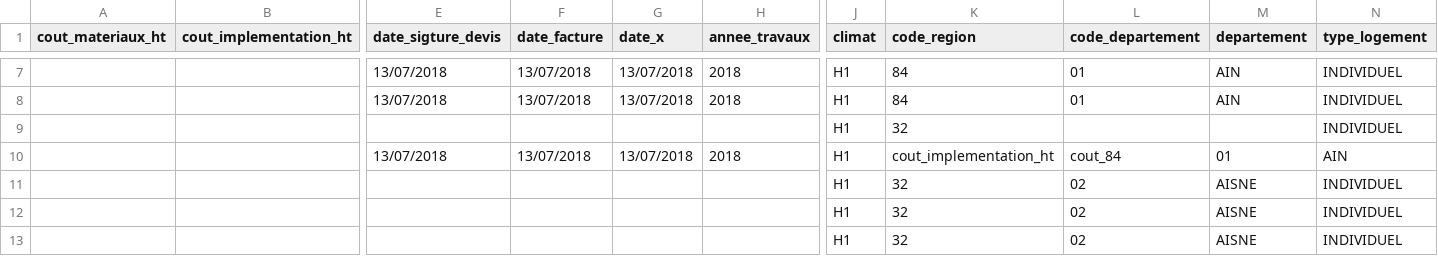
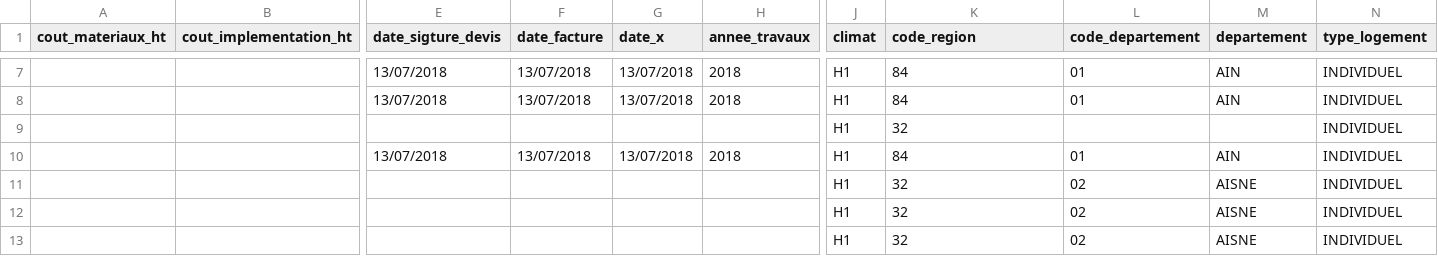
Before and after one commit to MatthysBorel/ProjetPartie2BDD, a CSV file: data/csv/Chauffage.csv, drawn as a sheet; only a part is shown, gaps mark what is left out; removed rows and columns are numbered as before the commit, all else as after; rows hold the shown columns only; the diff names each change by its address in the sheet, - before the commit and + after, or states it on an @@ line.

```diff
--- a/data/csv/Chauffage.csv
+++ b/data/csv/Chauffage.csv
-row 10:  |  | 13/07/2018 | 13/07/2018 | 13/07/2018 | 2018 | H1 | cout_implementation_ht | cout_84 | 01 | AIN
+row 10:  |  | 13/07/2018 | 13/07/2018 | 13/07/2018 | 2018 | H1 | 84 | 01 | AIN | INDIVIDUEL
```
Also changed, not shown: 4 other files.
